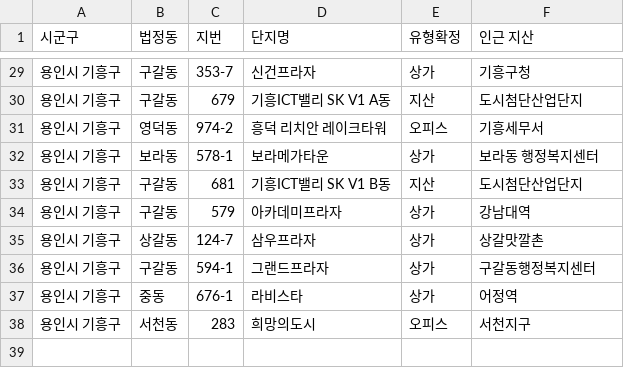
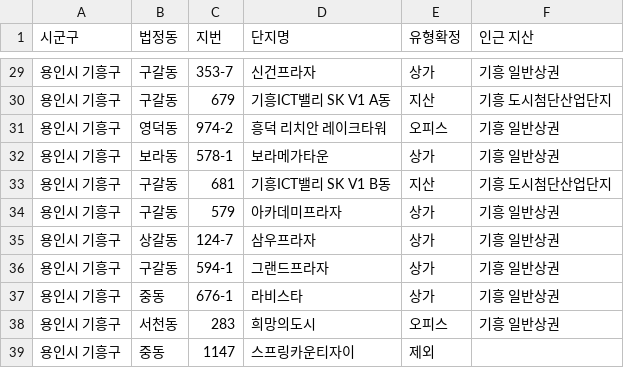
Before and after one commit to jay70park-cyber/jisik-blog-auto, a CSV file: data/jibun_master.csv, drawn as a sheet; only a part is shown, gaps mark what is left out; the diff covers the shown part only.

```diff
--- a/data/jibun_master.csv
+++ b/data/jibun_master.csv
@@ -29,10 +29,11 @@
-용인시 기흥구,구갈동,353-7,신건프라자,상가,기흥구청,,,,,,
-용인시 기흥구,구갈동,679,기흥ICT밸리 SK V1 A동,지산,도시첨단산업단지,,,,,,
-용인시 기흥구,영덕동,974-2,흥덕 리치안 레이크타워,오피스,기흥세무서,,,,,,
-용인시 기흥구,보라동,578-1,보라메가타운,상가,보라동 행정복지센터,,,,,,
-용인시 기흥구,구갈동,681,기흥ICT밸리 SK V1 B동,지산,도시첨단산업단지,,,,,,
-용인시 기흥구,구갈동,579,아카데미프라자,상가,강남대역,,,,,,
-용인시 기흥구,상갈동,124-7,삼우프라자,상가,상갈맛깔촌,,,,,,
-용인시 기흥구,구갈동,594-1,그랜드프라자,상가,구갈동행정복지센터,,,,,,
-용인시 기흥구,중동,676-1,라비스타,상가,어정역,,,,,,
-용인시 기흥구,서천동,283,희망의도시,오피스,서천지구,,,,,,
+용인시 기흥구,구갈동,353-7,신건프라자,상가,기흥 일반상권,,,,,,
+용인시 기흥구,구갈동,679,기흥ICT밸리 SK V1 A동,지산,기흥 도시첨단산업단지,,,,,,
+용인시 기흥구,영덕동,974-2,흥덕 리치안 레이크타워,오피스,기흥 일반상권,,,,,,
+용인시 기흥구,보라동,578-1,보라메가타운,상가,기흥 일반상권,,,,,,
+용인시 기흥구,구갈동,681,기흥ICT밸리 SK V1 B동,지산,기흥 도시첨단산업단지,,,,,,
+용인시 기흥구,구갈동,579,아카데미프라자,상가,기흥 일반상권,,,,,,
+용인시 기흥구,상갈동,124-7,삼우프라자,상가,기흥 일반상권,,,,,,
+용인시 기흥구,구갈동,594-1,그랜드프라자,상가,기흥 일반상권,,,,,,
+용인시 기흥구,중동,676-1,라비스타,상가,기흥 일반상권,,,,,,
+용인시 기흥구,서천동,283,희망의도시,오피스,기흥 일반상권,,,,,,
+용인시 기흥구,중동,1147,스프링카운티자이,제외,,,,,,,
```
Also changed, not shown: 27 edited cells elsewhere in this file.
